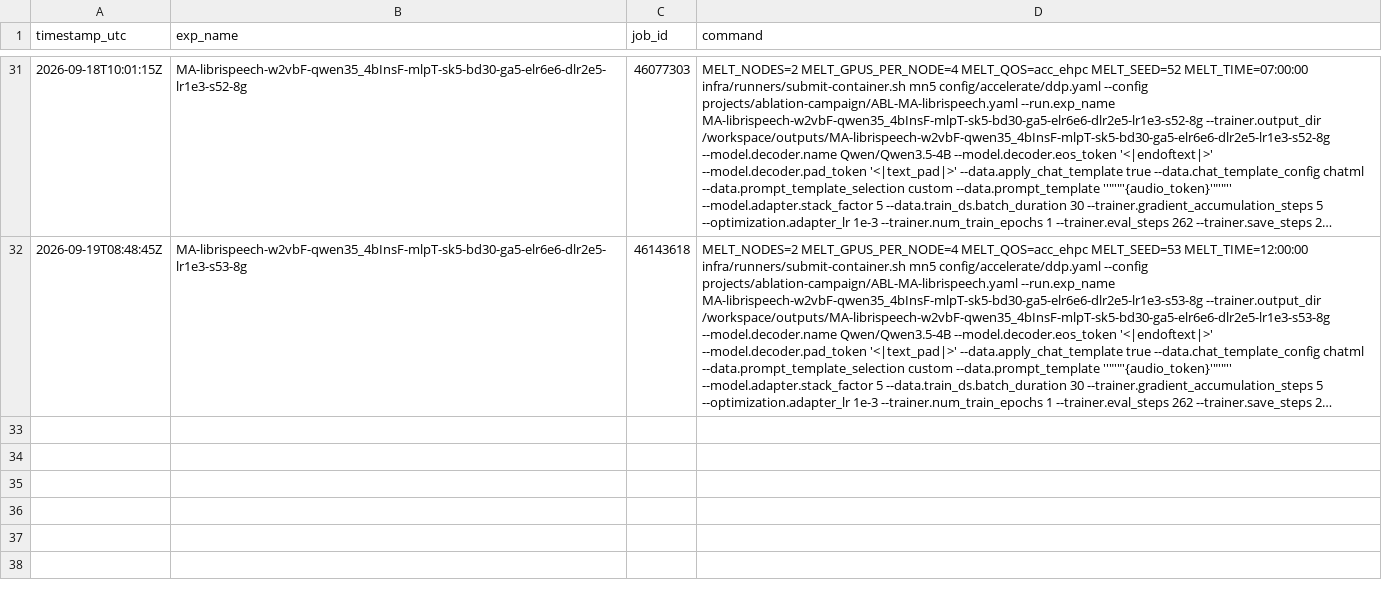
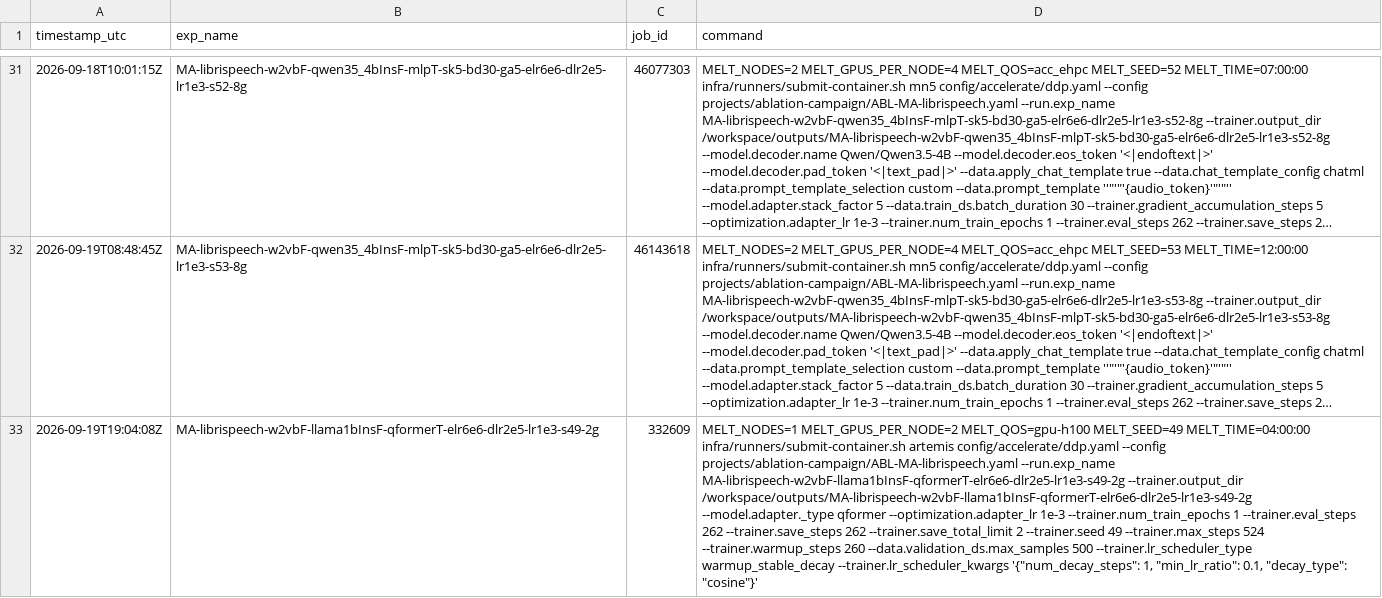
Before and after one commit to MELT-proj/training, a TSV file: projects/ablation-campaign/arms.tsv, drawn as a sheet; only a part is shown, gaps mark what is left out; long unchanged cells end in …; the diff names each change by its address in the sheet, - before the commit and + after, or states it on an @@ line.

```diff
--- a/projects/ablation-campaign/arms.tsv
+++ b/projects/ablation-campaign/arms.tsv
+row 33: 2026-09-19T19:04:08Z | MA-librispeech-w2vbF-llama1bInsF-qformerT-elr6e6-dlr2e5-lr1e3-s49-2g | 332609 | MELT_NODES=1 MELT_GPUS_PER_NODE=2 MELT_QOS=gpu-h100 MELT_SEED=49 MELT_TIME=04:00:00 infra/runners/submit-container.sh artemis config/accelerate/ddp.yaml --config projects/ablation-campaign/ABL-MA-librispeech.yaml --run.exp_name MA-librispeech-w2vbF-llama1bInsF-qformerT-elr6e6-dlr2e5-lr1e3-s49-2g --trainer.output_dir /workspace/outputs/MA-librispeech-w2vbF-llama1bInsF-qformerT-elr6e6-dlr2e5-lr1e3-s49-2g --model.adapter._type qformer --optimization.adapter_lr 1e-3 --trainer.num_train_epochs 1 --trainer.eval_steps 262 --trainer.save_steps 262 --trainer.save_total_limit 2 --trainer.seed 49 --trainer.max_steps 524 --trainer.warmup_steps 260 --data.validation_ds.max_samples 500 --trainer.lr_scheduler_type warmup_stable_decay --trainer.lr_scheduler_kwargs '{"num_decay_steps": 1, "min_lr_ratio": 0.1, "decay_type": "cosine"}'
```
